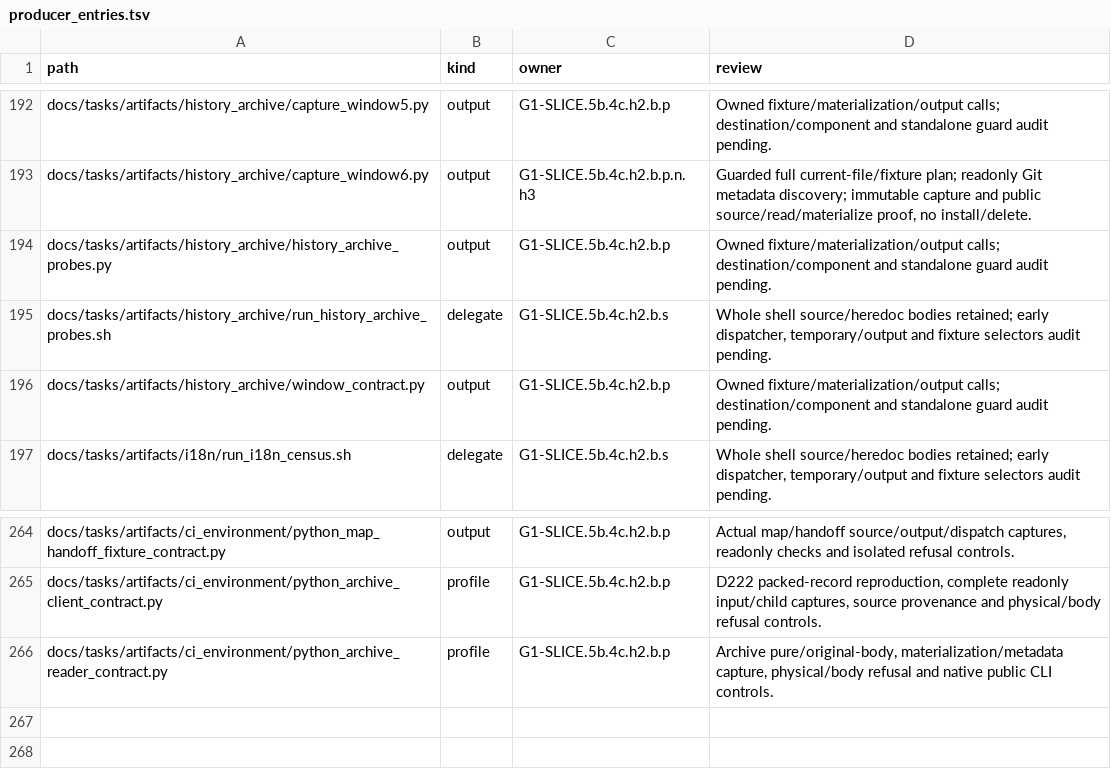
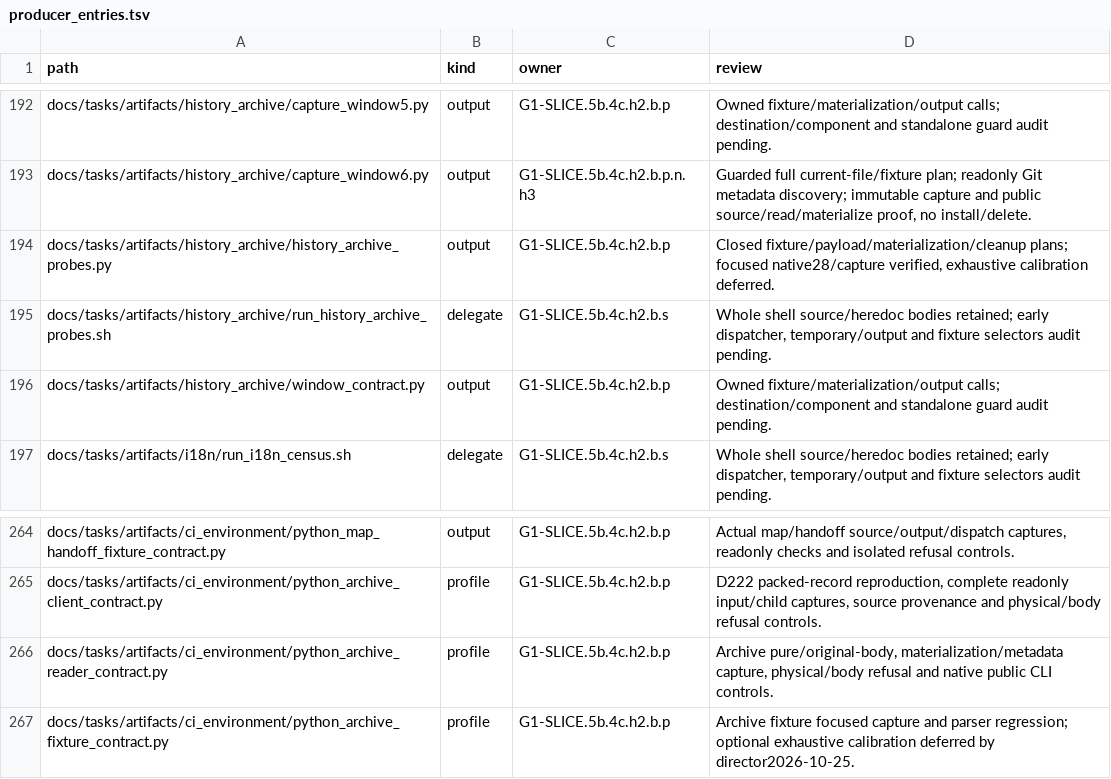
Before and after one commit to rdje/stitchcad, a TSV file: docs/tasks/artifacts/ci_environment/producer_entries.tsv, drawn as a sheet; only a part is shown, gaps mark what is left out.

Commit message:
STITCHCAD-G1-0243 (leaf G1-SLICE.5b.4c.h2.b.p.o.a25.2): finish archive fixtures and restore feature-first delivery
Close fixture authority and protected cleanup; preserve the focused native28 result.
Adopt one focused check per feature and defer broad verification with explicit owners.
Retain whole predecessor records and route the frontier to exact rational values.

```diff
--- a/docs/tasks/artifacts/ci_environment/producer_entries.tsv
+++ b/docs/tasks/artifacts/ci_environment/producer_entries.tsv
@@ -193,3 +193,3 @@ docs/tasks/artifacts/history_archive/capture_window5.py	output	G1-SLICE.5b.4c.h2
 docs/tasks/artifacts/history_archive/capture_window6.py	output	G1-SLICE.5b.4c.h2.b.p.n.h3	Guarded full current-file/fixture plan; readonly Git metadata discovery; immutable capture and public source/read/materialize proof, no install/delete.
-docs/tasks/artifacts/history_archive/history_archive_probes.py	output	G1-SLICE.5b.4c.h2.b.p	Owned fixture/materialization/output calls; destination/component and standalone guard audit pending.
+docs/tasks/artifacts/history_archive/history_archive_probes.py	output	G1-SLICE.5b.4c.h2.b.p	Closed fixture/payload/materialization/cleanup plans; focused native28/capture verified, exhaustive calibration deferred.
 docs/tasks/artifacts/history_archive/run_history_archive_probes.sh	delegate	G1-SLICE.5b.4c.h2.b.s	Whole shell source/heredoc bodies retained; early dispatcher, temporary/output and fixture selectors audit pending.
@@ -266 +266,2 @@ docs/tasks/artifacts/ci_environment/python_archive_client_contract.py	profile	G1
 docs/tasks/artifacts/ci_environment/python_archive_reader_contract.py	profile	G1-SLICE.5b.4c.h2.b.p	Archive pure/original-body, materialization/metadata capture, physical/body refusal and native public CLI controls.
+docs/tasks/artifacts/ci_environment/python_archive_fixture_contract.py	profile	G1-SLICE.5b.4c.h2.b.p	Archive fixture focused capture and parser regression; optional exhaustive calibration deferred by director2026-10-25.
```
Also changed, not shown: docs/tasks/artifacts/ci_environment/python_file_entries.tsv, 24 other files.
